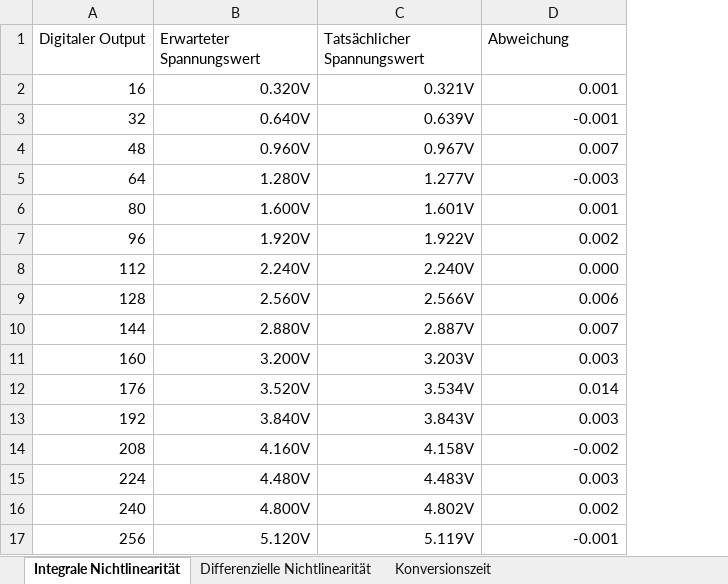
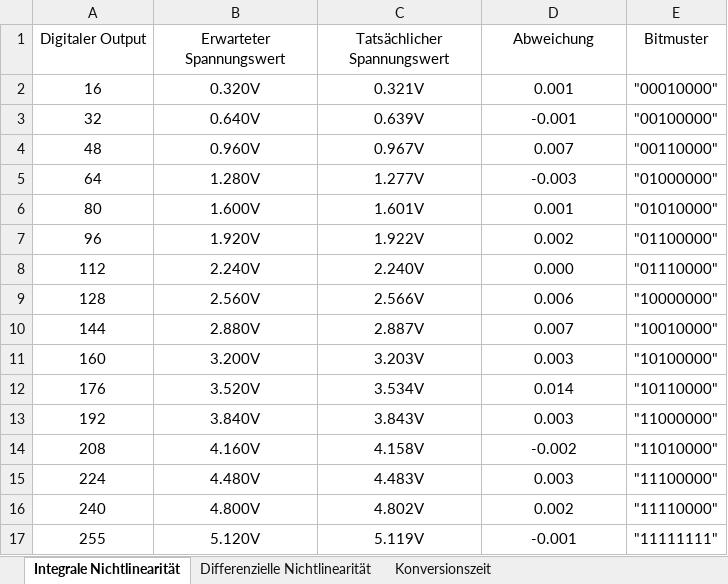
Before and after one commit to philippgehrig/Messdatenerfassung, an Excel workbook: Labor 1 Ergebnisse und Graphen.xlsx, sheet Integrale Nichtlinearität, drawn as a sheet; values as stored, in another font and other column widths than the file's, no borders; charts and pictures and table styles not drawn; the diff names each change by its address in the sheet, - before the commit and + after, or states it on an @@ line.

Commit message:
laborbericht 1

```diff
--- a/Labor 1 Ergebnisse und Graphen.xlsx (sheet Integrale Nichtlinearität)
+++ b/Labor 1 Ergebnisse und Graphen.xlsx (sheet Integrale Nichtlinearität)
+column E (Bitmuster), rows 2-17: "00010000" | "00100000" | "00110000" | "01000000" | "01010000" | "01100000" | "01110000" | "10000000" | "10010000" | "10100000" | "10110000" | "11000000" | "11010000" | "11100000" | "11110000" | "11111111"
-A1:D1 alignment: left
+A1:D1 alignment: center
-A2:D17 alignment: right
+A2:D17 alignment: center
-A17 (Digitaler Output): 256
+A17 (Digitaler Output): 255
```
Also changed, not shown: charts or pictures, 1 other file.
